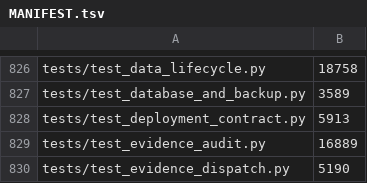
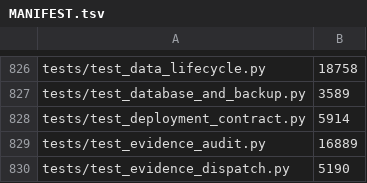
Before and after one commit to kpbianco/gitg-self-host, a TSV file: MANIFEST.tsv, drawn as a sheet; only a part is shown, gaps mark what is left out.

```diff
--- a/MANIFEST.tsv
+++ b/MANIFEST.tsv
@@ -827,3 +827,3 @@ tests/test_data_lifecycle.py	18758
 tests/test_database_and_backup.py	3589
-tests/test_deployment_contract.py	5913
+tests/test_deployment_contract.py	5914
 tests/test_evidence_audit.py	16889
```
Also changed, not shown: 1 other file.
